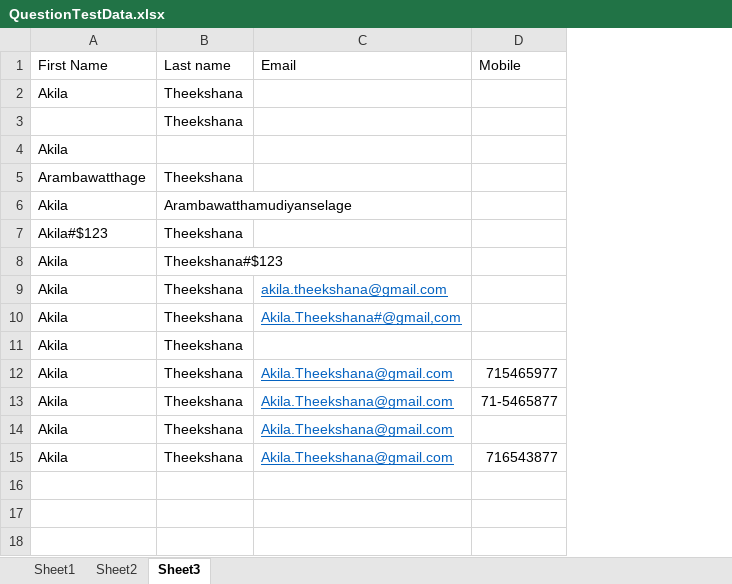
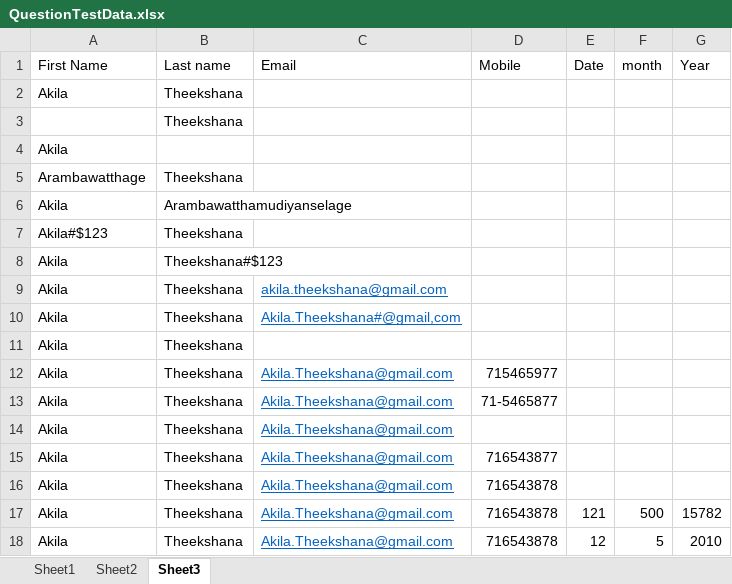
Before and after one commit to aatheekshana/SAQ_Assignment, an Excel workbook: ExternalData/QuestionTestData.xlsx, sheet Sheet3, drawn as a sheet; values as stored, in another font and other column widths than the file's, no borders; the diff names each change by its address in the sheet, - before the commit and + after, or states it on an @@ line.

Commit message:
date month year

```diff
--- a/ExternalData/QuestionTestData.xlsx (sheet Sheet3)
+++ b/ExternalData/QuestionTestData.xlsx (sheet Sheet3)
+column E (Date), empty
+column F (month), empty
+column G (Year), empty
+row 16: Akila | Theekshana | Akila.Theekshana@gmail.com | 716543878
+row 17: Akila | Theekshana | Akila.Theekshana@gmail.com | 716543878 | 121 | 500 | 15782
+row 18: Akila | Theekshana | Akila.Theekshana@gmail.com | 716543878 | 12 | 5 | 2010
```
Also changed, not shown: 15 other files.
